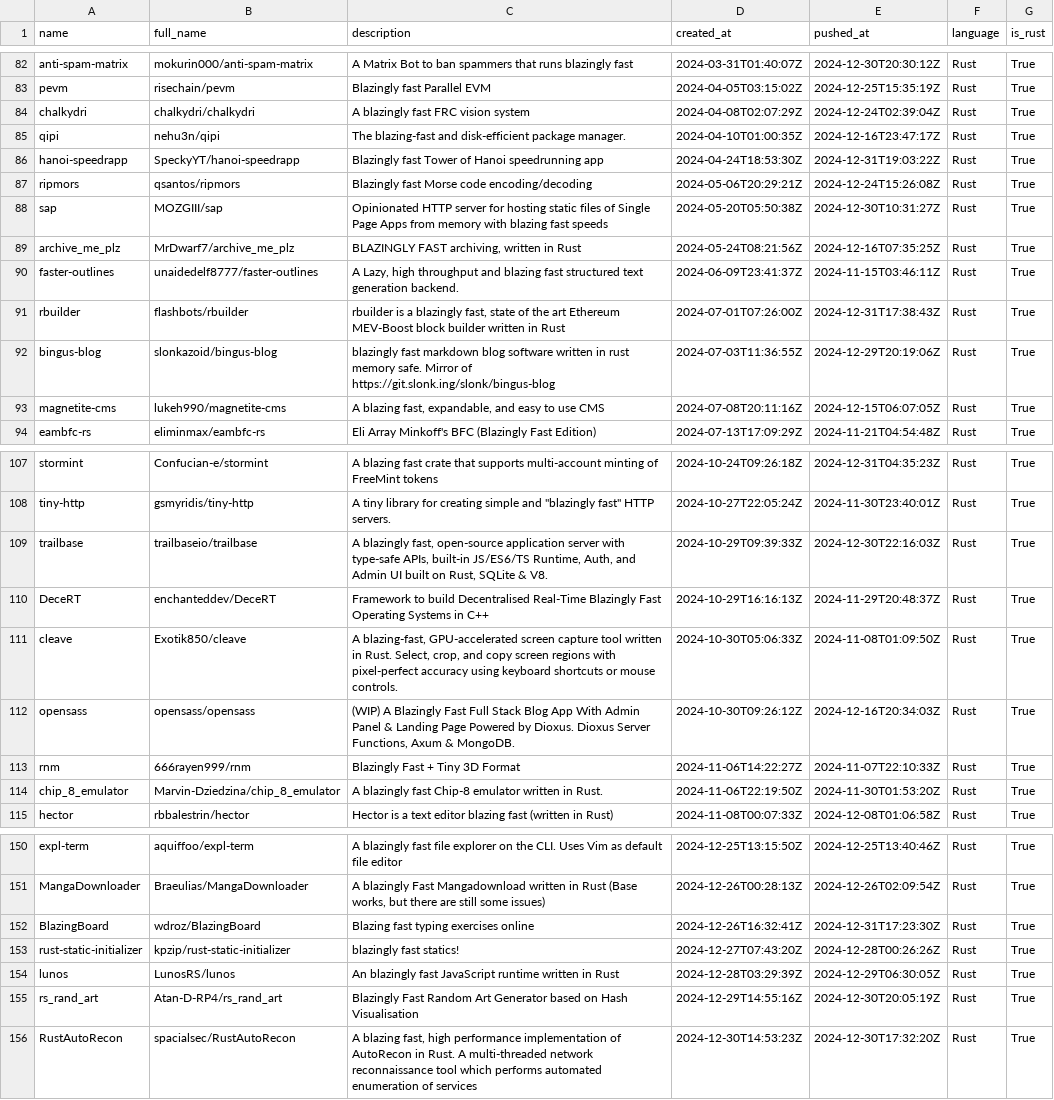
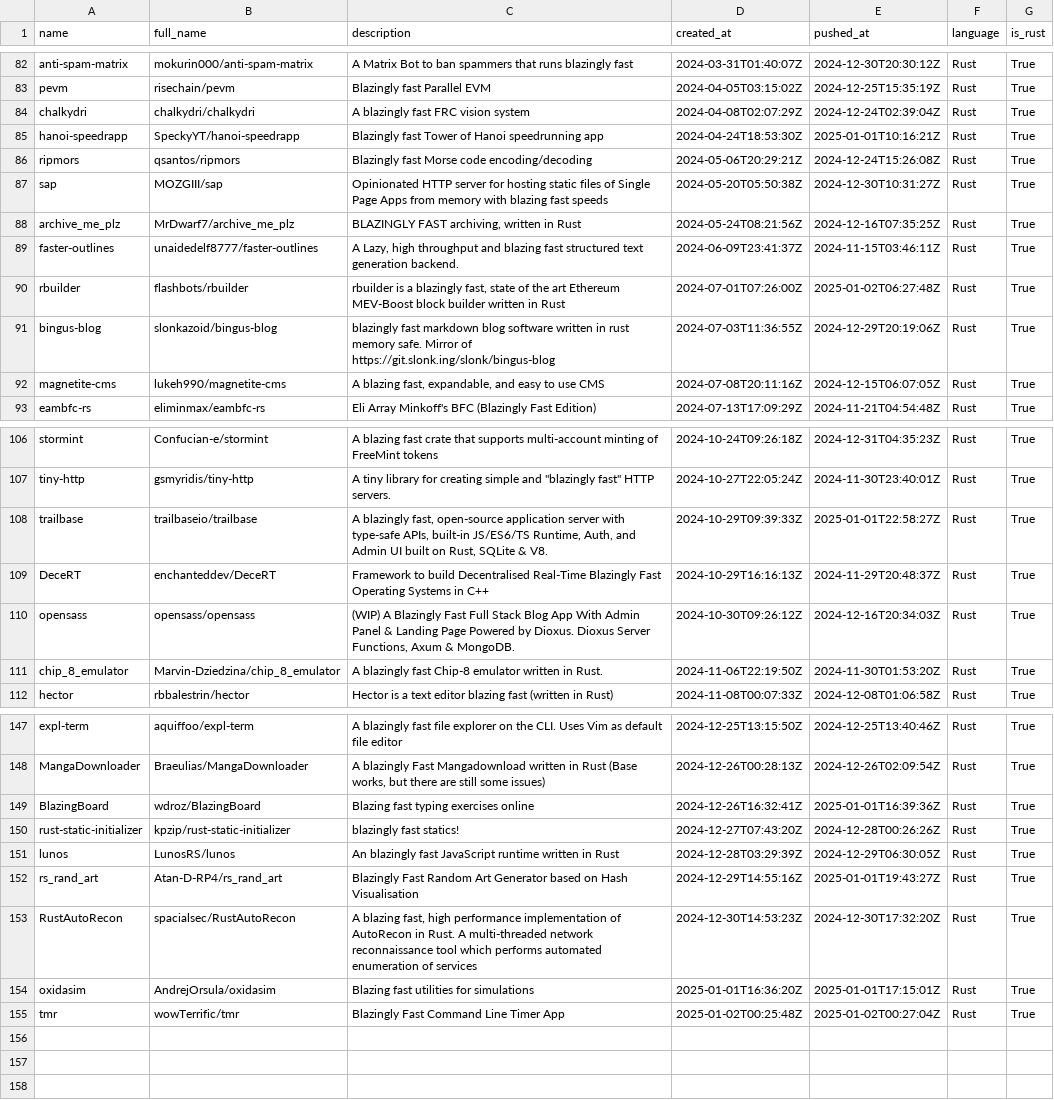
Before and after one commit to ninpnin/days-since-blazingly-fast, a CSV file: data/frameworks_sorted.csv, drawn as a sheet; only a part is shown, gaps mark what is left out; the diff covers the shown part only.

```diff
--- a/data/frameworks_sorted.csv
+++ b/data/frameworks_sorted.csv
@@ -84,4 +84,3 @@ pevm,risechain/pevm,Blazingly fast Parallel EVM,2024-04-05T03:15:02Z,2024-12-25T
 chalkydri,chalkydri/chalkydri,A blazingly fast FRC vision system,2024-04-08T02:07:29Z,2024-12-24T02:39:04Z,Rust,True
-qipi,nehu3n/qipi, The blazing-fast and disk-efficient package manager.,2024-04-10T01:00:35Z,2024-12-16T23:47:17Z,Rust,True
-hanoi-speedrapp,SpeckyYT/hanoi-speedrapp,Blazingly fast Tower of Hanoi speedrunning app,2024-04-24T18:53:30Z,2024-12-31T19:03:22Z,Rust,True
+hanoi-speedrapp,SpeckyYT/hanoi-speedrapp,Blazingly fast Tower of Hanoi speedrunning app,2024-04-24T18:53:30Z,2025-01-01T10:16:21Z,Rust,True
 ripmors,qsantos/ripmors,Blazingly fast Morse code encoding/decoding,2024-05-06T20:29:21Z,2024-12-24T15:26:08Z,Rust,True
@@ -90,3 +89,3 @@ archive_me_plz,MrDwarf7/archive_me_plz,"BLAZINGLY  FAST  archiving, written in R
 faster-outlines,unaidedelf8777/faster-outlines,"A Lazy, high throughput and blazing fast structured text generation backend.",2024-06-09T23:41:37Z,2024-11-15T03:46:11Z,Rust,True
-rbuilder,flashbots/rbuilder,"rbuilder is a blazingly fast, state of the art Ethereum MEV-Boost block builder written in Rust",2024-07-01T07:26:00Z,2024-12-31T17:38:43Z,Rust,True
+rbuilder,flashbots/rbuilder,"rbuilder is a blazingly fast, state of the art Ethereum MEV-Boost block builder written in Rust",2024-07-01T07:26:00Z,2025-01-02T06:27:48Z,Rust,True
 bingus-blog,slonkazoid/bingus-blog,blazingly fast markdown blog software written in rust memory safe. Mirror of https://git.slonk.ing/slonk/bingus-blog,2024-07-03T11:36:55Z,2024-12-29T20:19:06Z,Rust,True
@@ -108,7 +107,5 @@ stormint,Confucian-e/stormint,A blazing fast crate that supports multi-account m
 tiny-http,gsmyridis/tiny-http,"A tiny library for creating simple and ""blazingly fast"" HTTP servers.",2024-10-27T22:05:24Z,2024-11-30T23:40:01Z,Rust,True
-trailbase,trailbaseio/trailbase,"A blazingly fast, open-source application server with type-safe APIs, built-in JS/ES6/TS Runtime, Auth, and Admin UI built on Rust, SQLite & V8. ",2024-10-29T09:39:33Z,2024-12-30T22:16:03Z,Rust,True
+trailbase,trailbaseio/trailbase,"A blazingly fast, open-source application server with type-safe APIs, built-in JS/ES6/TS Runtime, Auth, and Admin UI built on Rust, SQLite & V8. ",2024-10-29T09:39:33Z,2025-01-01T22:58:27Z,Rust,True
 DeceRT,enchanteddev/DeceRT,Framework to build Decentralised Real-Time Blazingly Fast Operating Systems in C++,2024-10-29T16:16:13Z,2024-11-29T20:48:37Z,Rust,True
-cleave,Exotik850/cleave,"A blazing-fast, GPU-accelerated screen capture tool written in Rust. Select, crop, and copy screen regions with pixel-perfect accuracy using keyboard shortcuts or mouse controls. ",2024-10-30T05:06:33Z,2024-11-08T01:09:50Z,Rust,True
 opensass,opensass/opensass,"(WIP)  A Blazingly Fast  Full Stack Blog App With Admin Panel & Landing Page Powered by Dioxus. Dioxus Server Functions, Axum & MongoDB.",2024-10-30T09:26:12Z,2024-12-16T20:34:03Z,Rust,True
-rnm,666rayen999/rnm,Blazingly Fast + Tiny 3D Format,2024-11-06T14:22:27Z,2024-11-07T22:10:33Z,Rust,True
 chip_8_emulator,Marvin-Dziedzina/chip_8_emulator,A blazingly fast Chip-8 emulator written in Rust.,2024-11-06T22:19:50Z,2024-11-30T01:53:20Z,Rust,True
@@ -151,6 +148,8 @@ expl-term,aquiffoo/expl-term,A blazingly fast file explorer on the CLI. Uses Vim
 MangaDownloader,Braeulias/MangaDownloader,"A blazingly Fast Mangadownload written in Rust (Base works, but there are still some issues)",2024-12-26T00:28:13Z,2024-12-26T02:09:54Z,Rust,True
-BlazingBoard,wdroz/BlazingBoard,Blazing fast typing exercises online,2024-12-26T16:32:41Z,2024-12-31T17:23:30Z,Rust,True
+BlazingBoard,wdroz/BlazingBoard,Blazing fast typing exercises online,2024-12-26T16:32:41Z,2025-01-01T16:39:36Z,Rust,True
 rust-static-initializer,kpzip/rust-static-initializer,blazingly fast statics!,2024-12-27T07:43:20Z,2024-12-28T00:26:26Z,Rust,True
 lunos,LunosRS/lunos,An blazingly fast JavaScript runtime written in Rust,2024-12-28T03:29:39Z,2024-12-29T06:30:05Z,Rust,True
-rs_rand_art,Atan-D-RP4/rs_rand_art,Blazingly Fast Random Art Generator based on Hash Visualisation,2024-12-29T14:55:16Z,2024-12-30T20:05:19Z,Rust,True
+rs_rand_art,Atan-D-RP4/rs_rand_art,Blazingly Fast Random Art Generator based on Hash Visualisation,2024-12-29T14:55:16Z,2025-01-01T19:43:27Z,Rust,True
 RustAutoRecon,spacialsec/RustAutoRecon,"A blazing fast, high performance implementation of AutoRecon in Rust.  A multi-threaded network reconnaissance tool which performs automated enumeration of services  ",2024-12-30T14:53:23Z,2024-12-30T17:32:20Z,Rust,True
+oxidasim,AndrejOrsula/oxidasim,Blazing fast utilities for simulations,2025-01-01T16:36:20Z,2025-01-01T17:15:01Z,Rust,True
+tmr,wowTerrific/tmr,Blazingly Fast Command Line Timer App,2025-01-02T00:25:48Z,2025-01-02T00:27:04Z,Rust,True
```
Also changed, not shown: 14 edited cells elsewhere in this file, data/aggregated_results.csv, data/sample.csv, 6 other files.
